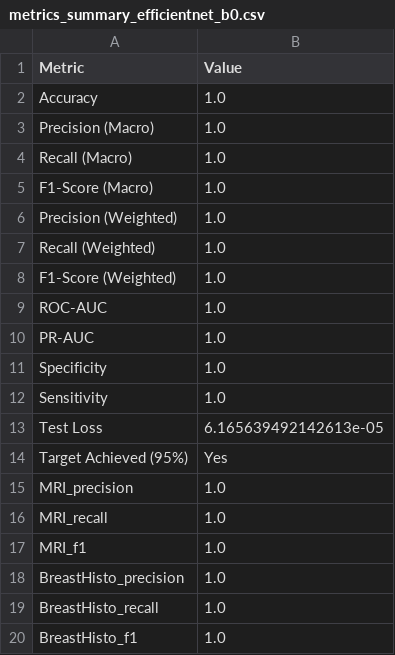
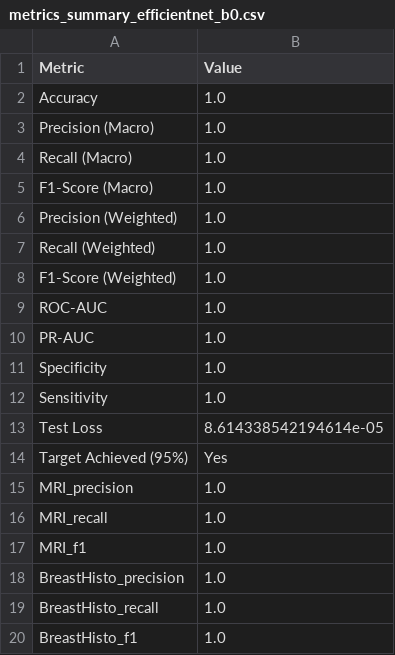
Before and after one commit to Mr-Nobody1/Brain, a CSV file: reports/metrics_summary_efficientnet_b0.csv, drawn as a sheet.

Commit message:
Update final report and metrics for EfficientNet B0
- Updated timestamps in final_report_efficientnet_b0.json to reflect new experiment time.
- Adjusted total images and class distributions in dataset documentation.
- Modified training, validation, and test set statistics including counts and percentages for MRI and BreastHisto classes.
- Updated test loss value in final report and metrics summary.
- Reflected changes in metrics_summary_efficientnet_b0.csv with new test loss.
- Updated ROC and PR curves image to reflect the latest model performance.

```diff
--- a/reports/metrics_summary_efficientnet_b0.csv
+++ b/reports/metrics_summary_efficientnet_b0.csv
@@ -12,3 +12,3 @@ Specificity,1.0
 Sensitivity,1.0
-Test Loss,6.165639492142613e-05
+Test Loss,8.614338542194614e-05
 Target Achieved (95%),Yes
```
Also changed, not shown: reports/error_analysis_efficientnet_b0.csv, 10 other files.
